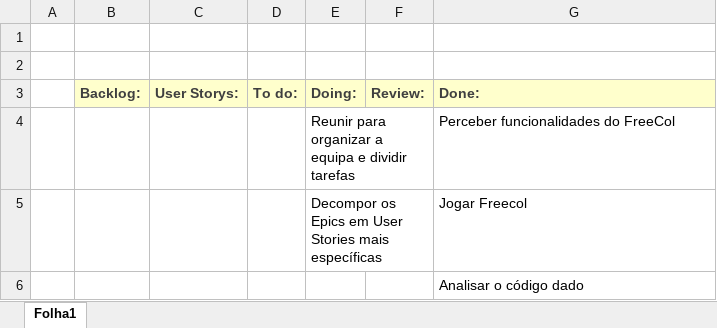
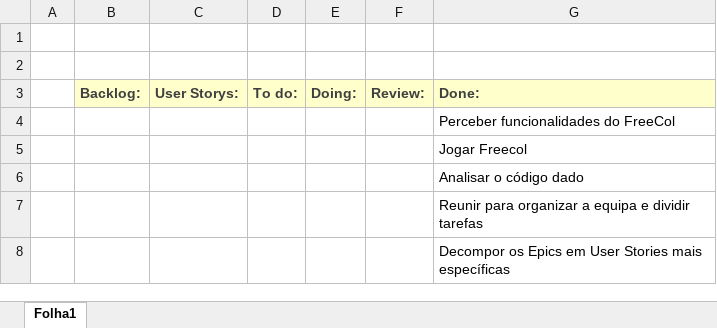
Before and after one commit to ricardpereira98/SE2324_55204_56837_58119_58427_58535_59472, an Excel workbook: Project_Management/Sprint2/Scrum Board.xlsx, sheet Folha1, drawn as a sheet; values as stored, in another font and other column widths than the file's, no borders; the diff names each change by its address in the sheet, - before the commit and + after, or states it on an @@ line.

Commit message:
Scrum Master Files Updated
Update files:
Scrum Board for sprint 2.
Burndown Chart for sprint2.

```diff
--- a/Project_Management/Sprint2/Scrum Board.xlsx (sheet Folha1)
+++ b/Project_Management/Sprint2/Scrum Board.xlsx (sheet Folha1)
-E4: Reunir para organizar a equipa e dividir tarefas
+E4: (empty)
-E5: Decompor os Epics em User Stories mais específicas
+E5: (empty)
+row 7:  |  |  |  |  |  | Reunir para organizar a equipa e dividir tarefas
+row 8:  |  |  |  |  |  | Decompor os Epics em User Stories mais específicas
```
Also changed, not shown: Project_Management/Sprint2/Burndown chart.xlsx.
